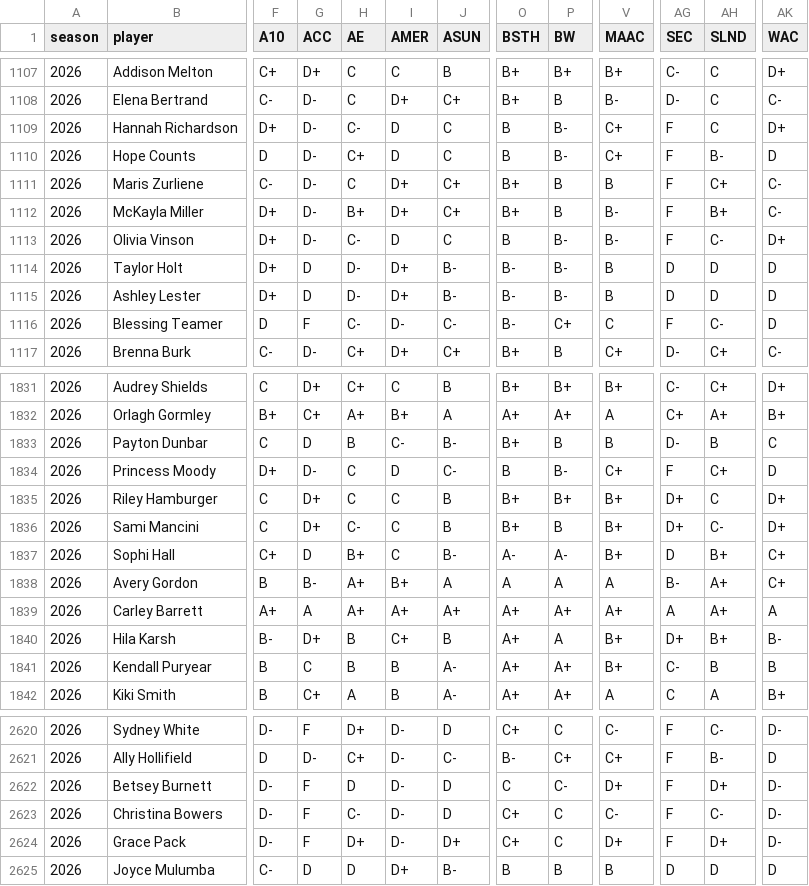
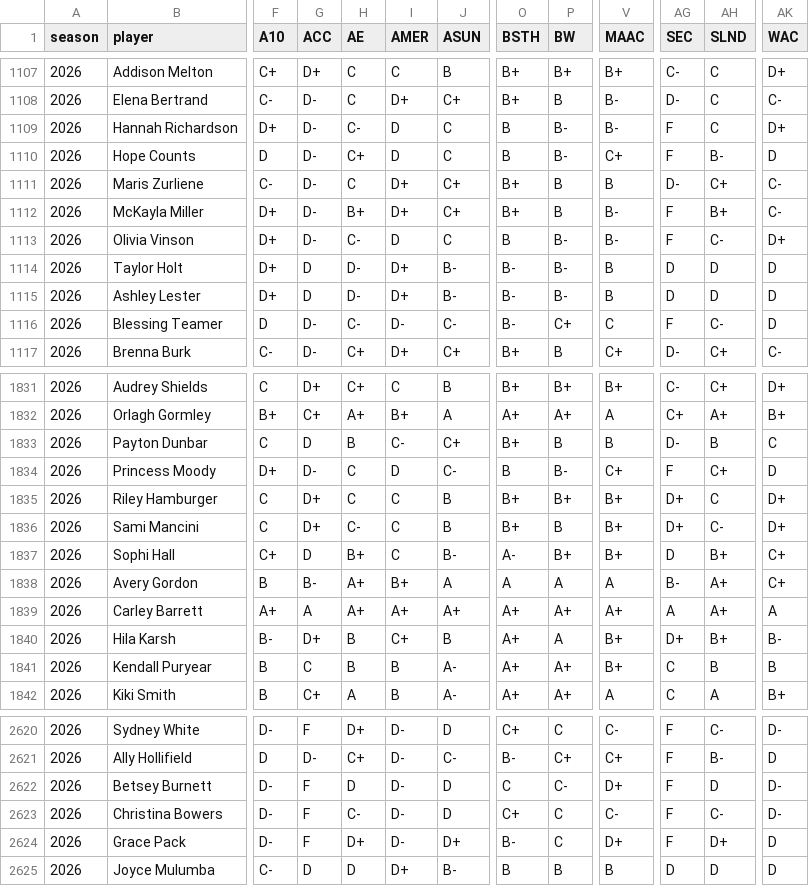
Before and after one commit to dbcjason/NCAAWCards, a CSV file: player_cards_pipeline/output/transfer_projection_2026_all_conferences.csv, drawn as a sheet; only a part is shown, gaps mark what is left out; the diff covers the shown part only; the diff names each change by its address in the sheet, - before the commit and + after, or states it on an @@ line.

```diff
--- a/player_cards_pipeline/output/transfer_projection_2026_all_conferences.csv
+++ b/player_cards_pipeline/output/transfer_projection_2026_all_conferences.csv
-V1109 (MAAC): C+
+V1109 (MAAC): B-
-AG1111 (SEC): F
+AG1111 (SEC): D-
-G1116 (ACC): F
+G1116 (ACC): D-
-J1833 (ASUN): B-
+J1833 (ASUN): C+
-P1837 (BW): A-
+P1837 (BW): B+
-AG1841 (SEC): C-
+AG1841 (SEC): C
-AH2622 (SLND): D+
+AH2622 (SLND): D
-O2624 (BSTH): C+
+O2624 (BSTH): B-
-AK2624 (WAC): D-
+AK2624 (WAC): D
```
Also changed, not shown: 104 edited cells elsewhere in this file.
